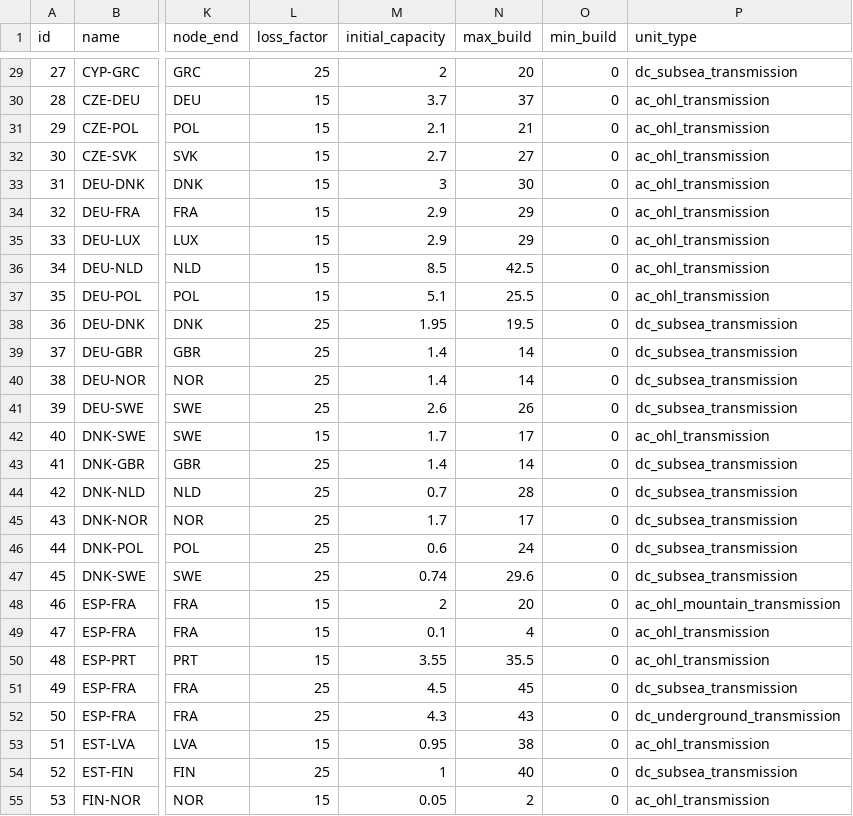
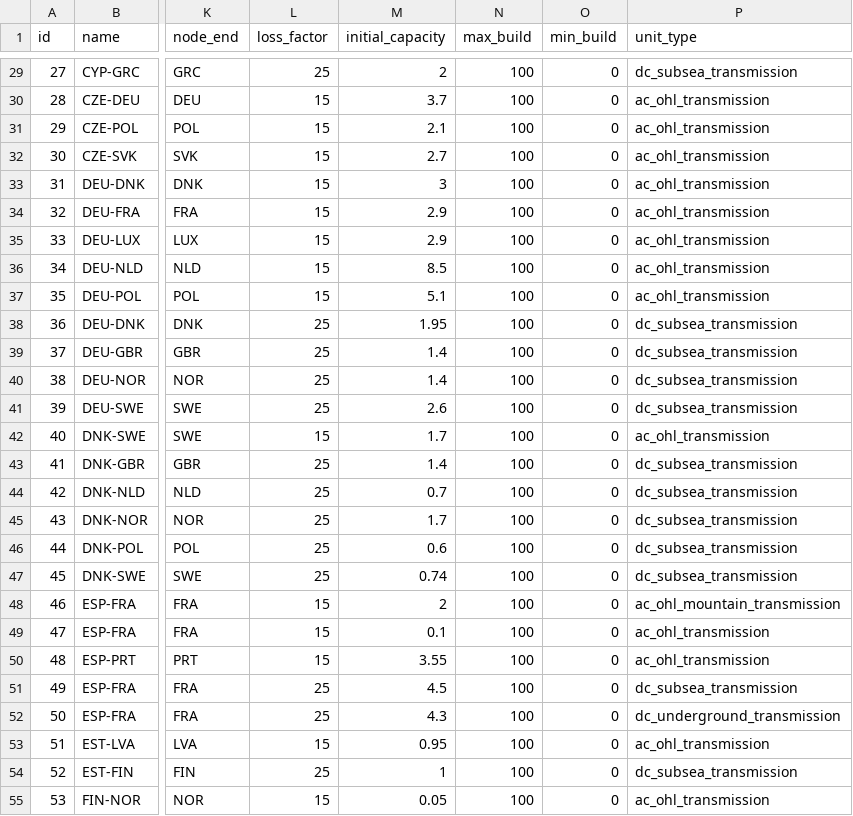
Before and after one commit to HThawley/FIRMEurope, a CSV file: inputs/config/lines.csv, drawn as a sheet; only a part is shown, gaps mark what is left out; the diff covers the shown part only; the diff names each change by its address in the sheet, - before the commit and + after, or states it on an @@ line.

```diff
--- a/inputs/config/lines.csv
+++ b/inputs/config/lines.csv
-N29 (max_build): 20
+N29 (max_build): 100
-N30 (max_build): 37
+N30 (max_build): 100
-N31 (max_build): 21
+N31 (max_build): 100
-N32 (max_build): 27
+N32 (max_build): 100
-N33 (max_build): 30
+N33 (max_build): 100
-N34:N35 (max_build): 29
+N34:N35 (max_build): 100
-N36 (max_build): 42.5
+N36 (max_build): 100
-N37 (max_build): 25.5
+N37 (max_build): 100
-N38 (max_build): 19.5
+N38 (max_build): 100
-N39:N40 (max_build): 14
+N39:N40 (max_build): 100
-N41 (max_build): 26
+N41 (max_build): 100
-N42 (max_build): 17
+N42 (max_build): 100
-N43 (max_build): 14
+N43 (max_build): 100
-N44 (max_build): 28
+N44 (max_build): 100
-N45 (max_build): 17
+N45 (max_build): 100
-N46 (max_build): 24
+N46 (max_build): 100
-N47 (max_build): 29.6
+N47 (max_build): 100
-N48 (max_build): 20
+N48 (max_build): 100
-N49 (max_build): 4
+N49 (max_build): 100
-N50 (max_build): 35.5
+N50 (max_build): 100
-N51 (max_build): 45
+N51 (max_build): 100
-N52 (max_build): 43
+N52 (max_build): 100
-N53 (max_build): 38
+N53 (max_build): 100
-N54 (max_build): 40
+N54 (max_build): 100
-N55 (max_build): 2
+N55 (max_build): 100
```
Also changed, not shown: 67 edited cells elsewhere in this file.
